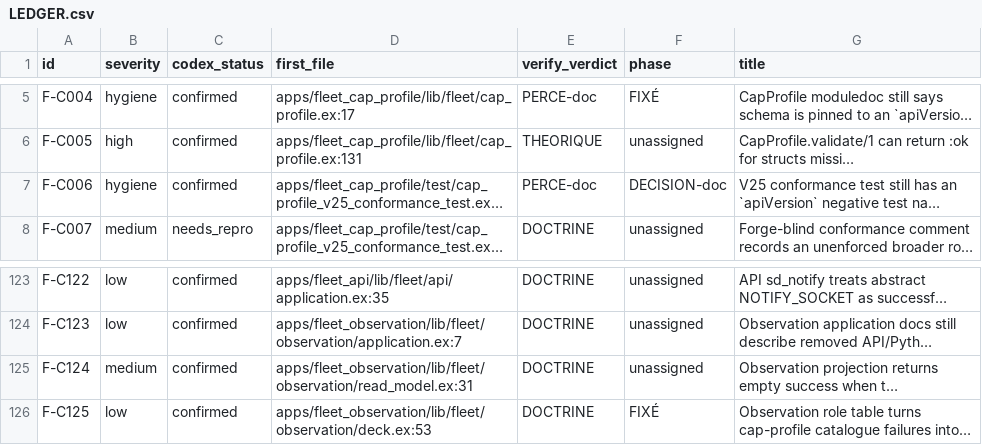
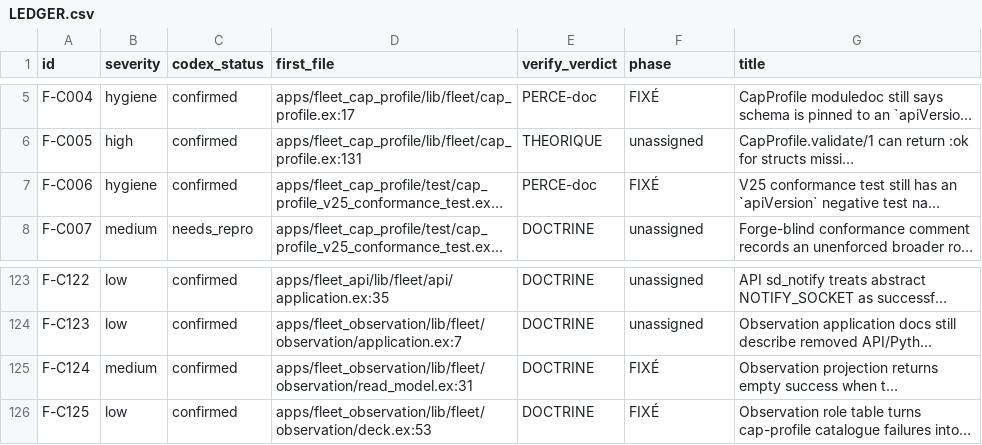
Before and after one commit to zUrp-Embedded/LCARS-fleet, a CSV file: fleet/runtime/_remediation/LEDGER.csv, drawn as a sheet; only a part is shown, gaps mark what is left out; long unchanged cells end in …; the diff names each change by its address in the sheet, - before the commit and + after, or states it on an @@ line.

```diff
--- a/fleet/runtime/_remediation/LEDGER.csv
+++ b/fleet/runtime/_remediation/LEDGER.csv
-F7 (phase): DECISION-doc
+F7 (phase): FIXÉ
-F125 (phase): unassigned
+F125 (phase): FIXÉ
```
Also changed, not shown: 3 other files.
